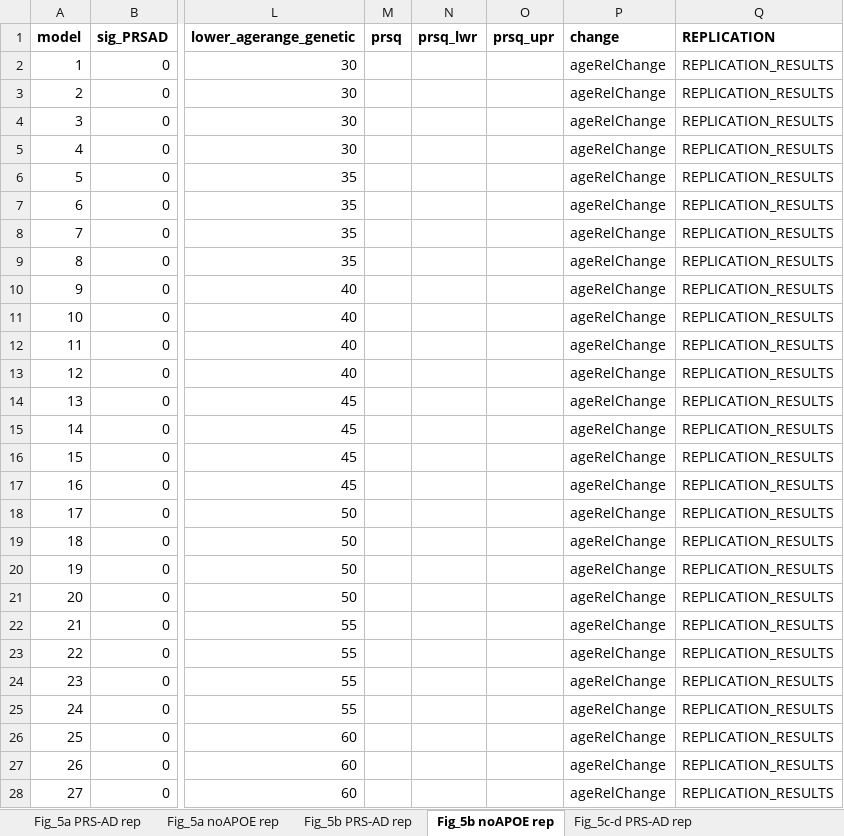
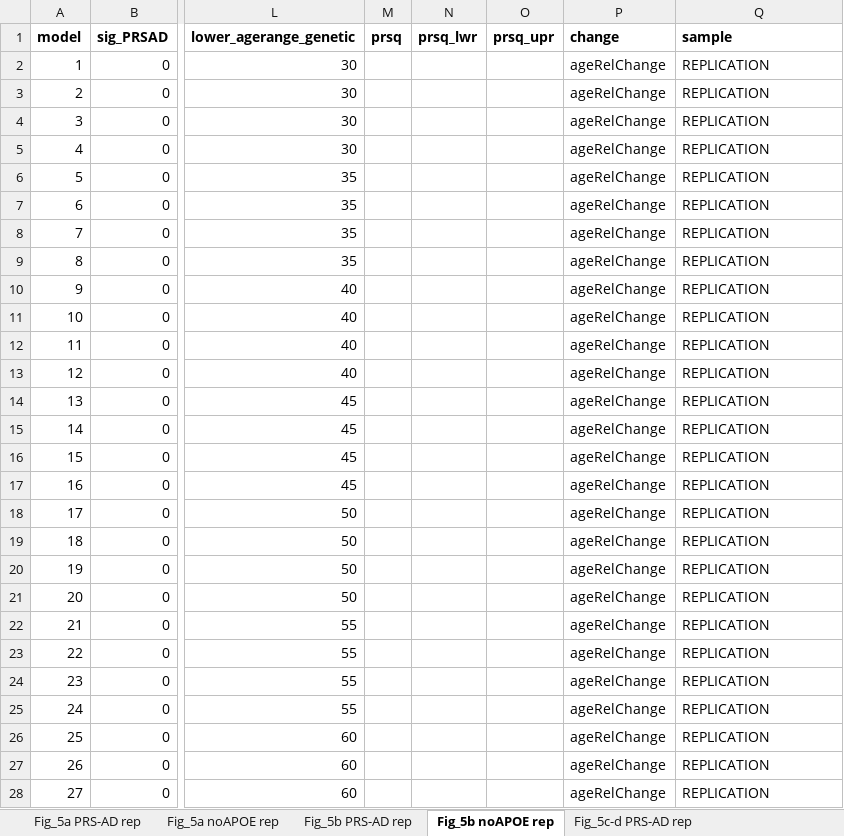
Before and after one commit to jamesmroe/ADchangeRisk, an Excel workbook: source_data_replication.xlsx, sheet Fig_5b noAPOE rep, drawn as a sheet; only a part is shown, gaps mark what is left out; values as stored, in another font and other column widths than the file's, no borders; the diff covers the shown part only; the diff names each change by its address in the sheet, - before the commit and + after, or states it on an @@ line.

```diff
--- a/source_data_replication.xlsx (sheet Fig_5b noAPOE rep)
+++ b/source_data_replication.xlsx (sheet Fig_5b noAPOE rep)
-Q1: REPLICATION
+Q1: sample
-Q2:Q28 (sample): REPLICATION_RESULTS
+Q2:Q28 (sample): REPLICATION
```
Also changed, not shown: 85 edited cells elsewhere in this sheet, sheet Fig_5a noAPOE rep, sheet Fig_5a PRS-AD rep, sheet Fig_5b PRS-AD rep, sheet Fig_5c-d PRS-AD rep, 2 other files.
